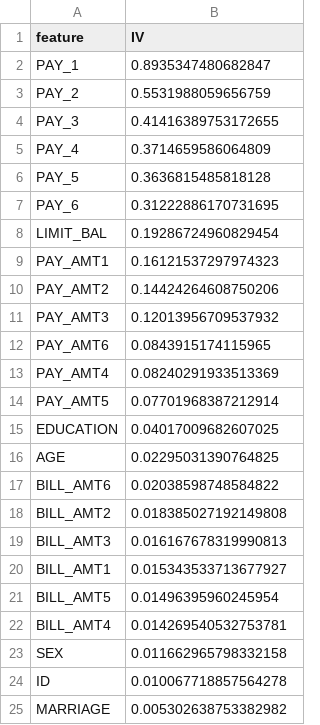
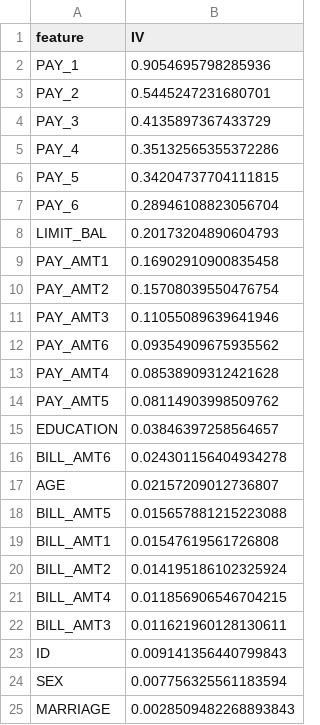
Before and after one commit to htr08/2627I-INT3011E_2-AICreditScoring, a CSV file: reports/information_value.csv, drawn as a sheet.

Commit message:
fix: update EDA results for consistent data split

```diff
--- a/reports/information_value.csv
+++ b/reports/information_value.csv
@@ -1,25 +1,25 @@
 feature,IV
-PAY_1,0.8935347480682847
-PAY_2,0.5531988059656759
-PAY_3,0.41416389753172655
-PAY_4,0.3714659586064809
-PAY_5,0.3636815485818128
-PAY_6,0.31222886170731695
-LIMIT_BAL,0.19286724960829454
-PAY_AMT1,0.16121537297974323
-PAY_AMT2,0.14424264608750206
-PAY_AMT3,0.12013956709537932
-PAY_AMT6,0.0843915174115965
-PAY_AMT4,0.08240291933513369
-PAY_AMT5,0.07701968387212914
-EDUCATION,0.04017009682607025
-AGE,0.02295031390764825
-BILL_AMT6,0.02038598748584822
-BILL_AMT2,0.018385027192149808
-BILL_AMT3,0.016167678319990813
-BILL_AMT1,0.015343533713677927
-BILL_AMT5,0.01496395960245954
-BILL_AMT4,0.014269540532753781
-SEX,0.011662965798332158
-ID,0.010067718857564278
-MARRIAGE,0.005302638753382982
+PAY_1,0.9054695798285936
+PAY_2,0.5445247231680701
+PAY_3,0.4135897367433729
+PAY_4,0.35132565355372286
+PAY_5,0.34204737704111815
+PAY_6,0.28946108823056704
+LIMIT_BAL,0.20173204890604793
+PAY_AMT1,0.16902910900835458
+PAY_AMT2,0.15708039550476754
+PAY_AMT3,0.11055089639641946
+PAY_AMT6,0.09354909675935562
+PAY_AMT4,0.08538909312421628
+PAY_AMT5,0.08114903998509762
+EDUCATION,0.03846397258564657
+BILL_AMT6,0.024301156404934278
+AGE,0.02157209012736807
+BILL_AMT5,0.015657881215223088
+BILL_AMT1,0.01547619561726808
+BILL_AMT2,0.014195186102325924
+BILL_AMT4,0.011856906546704215
+BILL_AMT3,0.011621960128130611
+ID,0.009141356440799843
+SEX,0.007756325561183594
+MARRIAGE,0.0028509482268893843
```
Also changed, not shown: reports/correlation.csv, 1 other file.
